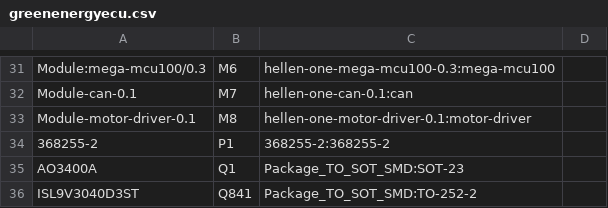
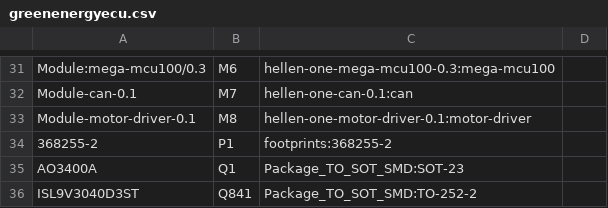
Before and after one commit to luis9860/hellen-example, a CSV file: gerber/greenenergyecu.csv, drawn as a sheet; only a part is shown, gaps mark what is left out.

```diff
--- a/gerber/greenenergyecu.csv
+++ b/gerber/greenenergyecu.csv
@@ -33,3 +33,3 @@
 "Module-motor-driver-0.1","M8","hellen-one-motor-driver-0.1:motor-driver",""
-"368255-2","P1","368255-2:368255-2",""
+"368255-2","P1","footprints:368255-2",""
 "AO3400A","Q1","Package_TO_SOT_SMD:SOT-23",""
```
Also changed, not shown: gerber/greenenergyecu-all-pos.csv, 16 other files.
